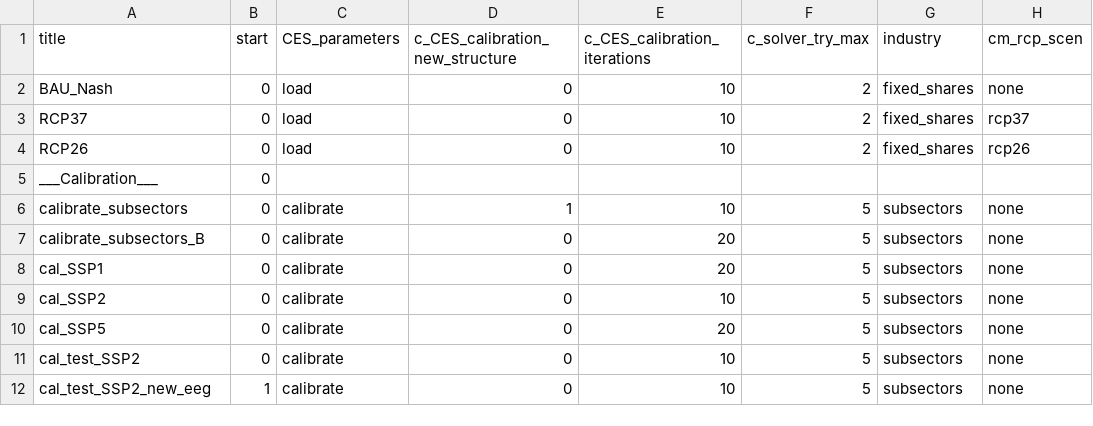
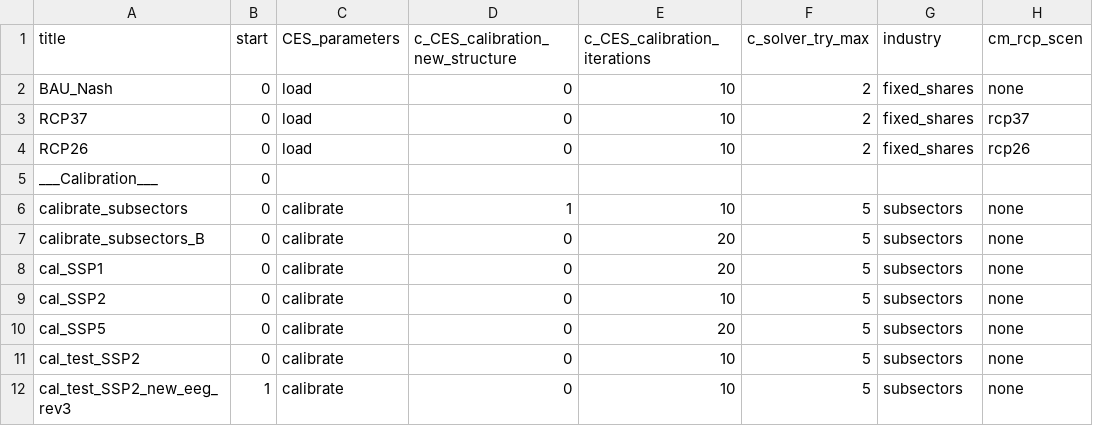
Before and after one commit to remindmodel/remind, a CSV file: config/scenario_config_IndustryCCS.csv, drawn as a sheet; only a part is shown; the diff names each change by its address in the sheet, - before the commit and + after, or states it on an @@ line.

Commit message:
updata industry/subsectors energy efficiency growth factors -- tuning again

```diff
--- a/config/scenario_config_IndustryCCS.csv
+++ b/config/scenario_config_IndustryCCS.csv
-A12 (title): cal_test_SSP2_new_eeg
+A12 (title): cal_test_SSP2_new_eeg_rev3
```
Also changed, not shown: 1 other file.
